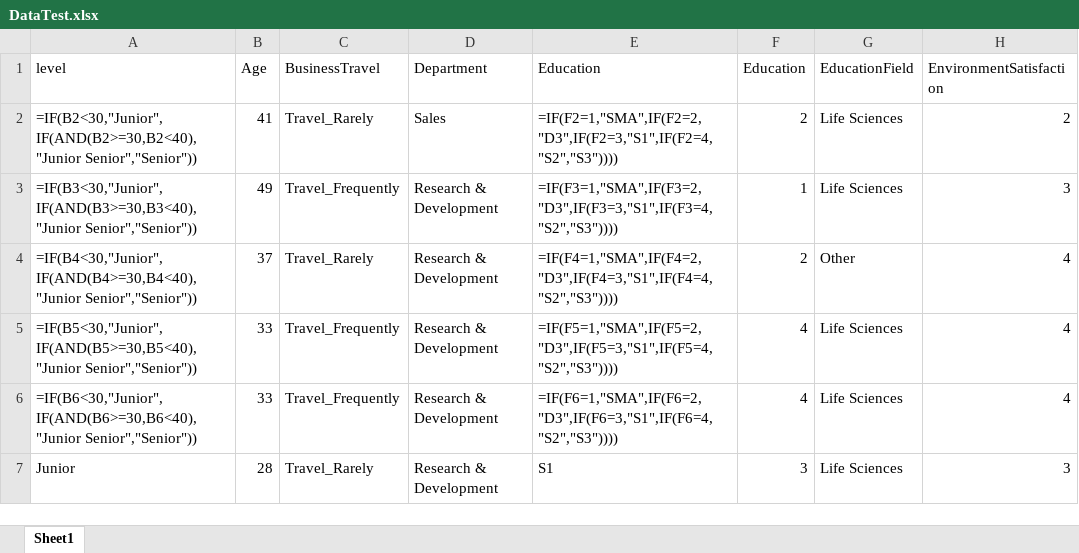
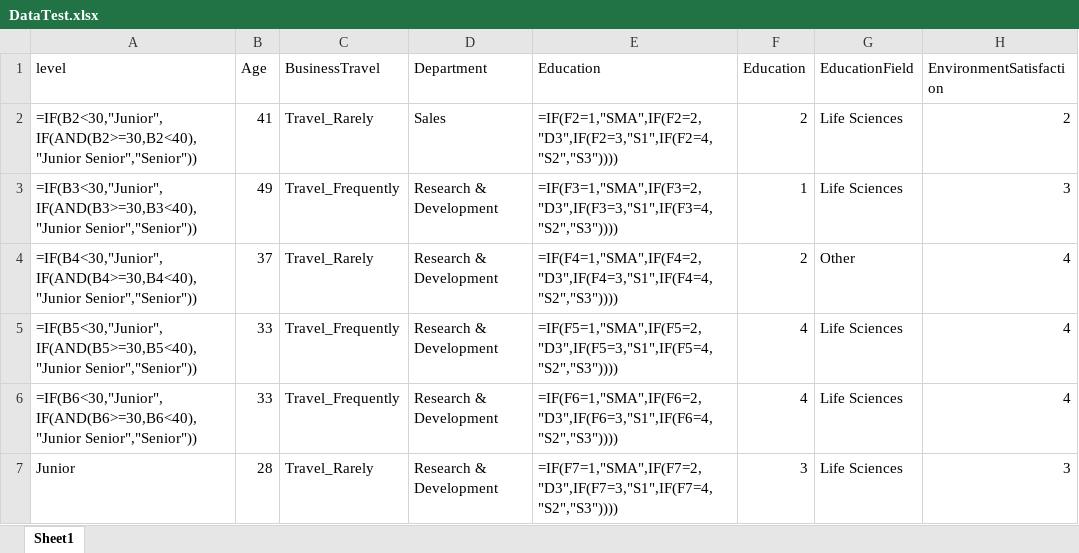
Before and after one commit to rissopanji/NaiveBayesHRAttrition, an Excel workbook: data/DataTest.xlsx, sheet Sheet1, drawn as a sheet; only a part is shown; values as stored, in another font and other column widths than the file's, no borders; formulas are shown in place of their values; the diff names each change by its address in the sheet, - before the commit and + after, or states it on an @@ line.

```diff
--- a/data/DataTest.xlsx (sheet Sheet1)
+++ b/data/DataTest.xlsx (sheet Sheet1)
-E7 (Education): S1
+E7 (Education): =IF(F7=1,"SMA",IF(F7=2,"D3",IF(F7=3,"S1",IF(F7=4,"S2","S3"))))
```
Also changed, not shown: data/DataTestPredictResult.xlsx, 1 other file.
